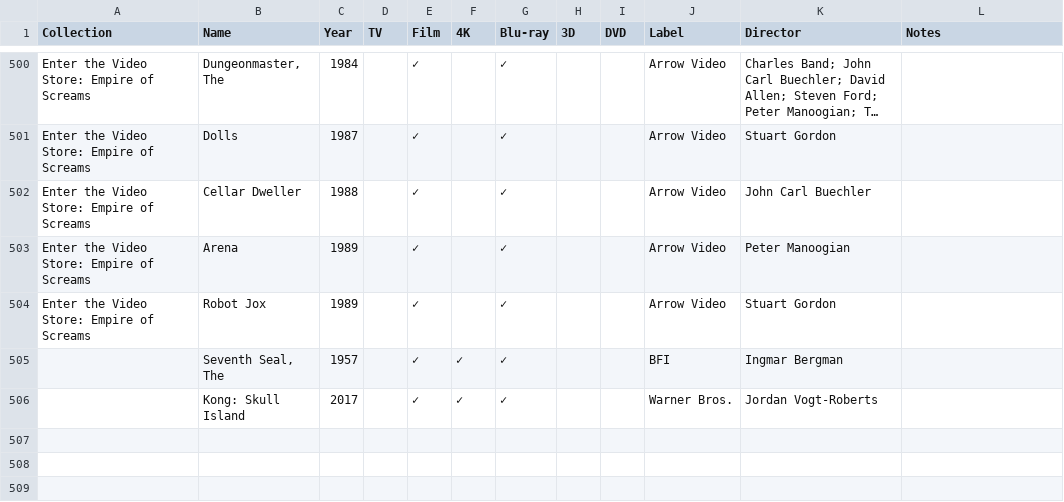
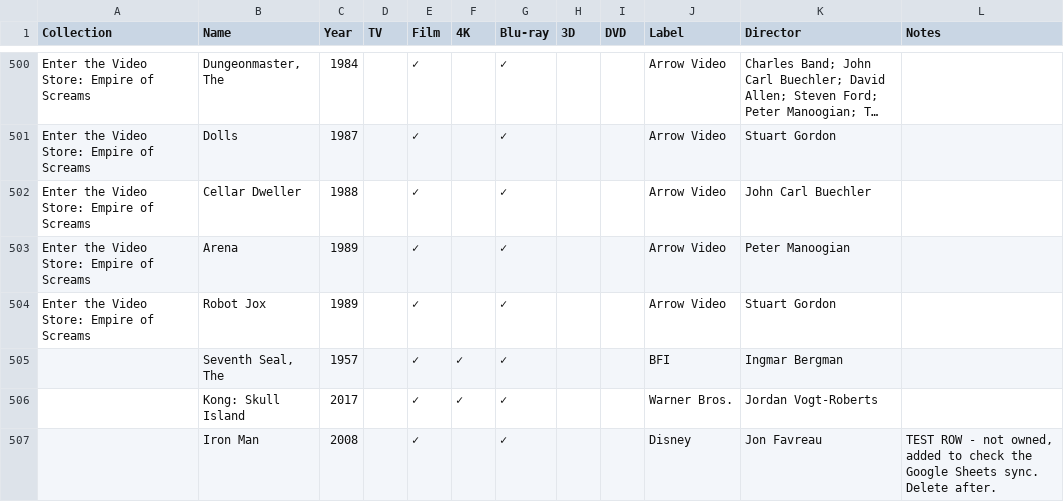
Before and after one commit to steverowe44/disc-collection, a CSV file: collection.csv, drawn as a sheet; only a part is shown, gaps mark what is left out; long unchanged cells end in …; the diff names each change by its address in the sheet, - before the commit and + after, or states it on an @@ line.

```diff
--- a/collection.csv
+++ b/collection.csv
+row 507:  | Iron Man | 2008 |  | ✓ |  | ✓ |  |  | Disney | Jon Favreau | TEST ROW - not owned, added to check the Google Sheets sync. Delete after.
```
